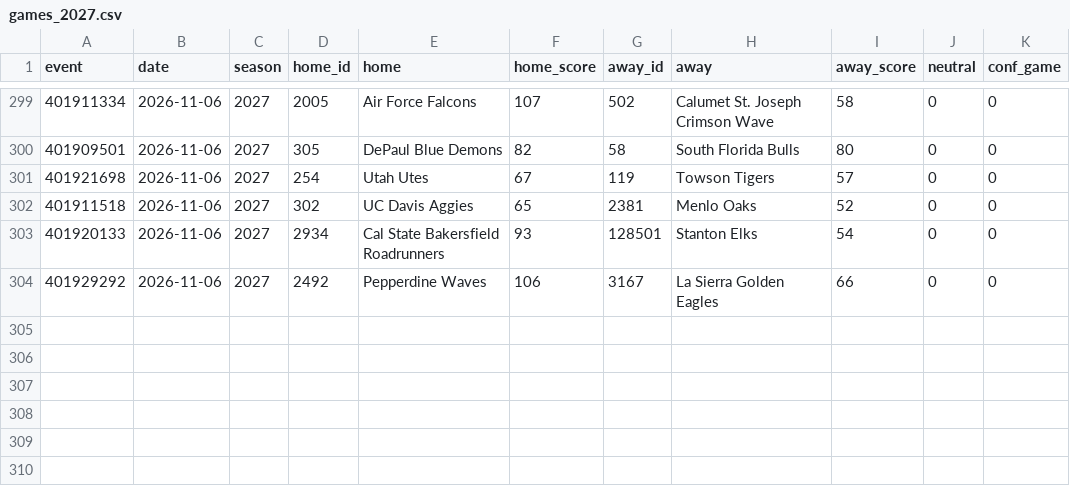
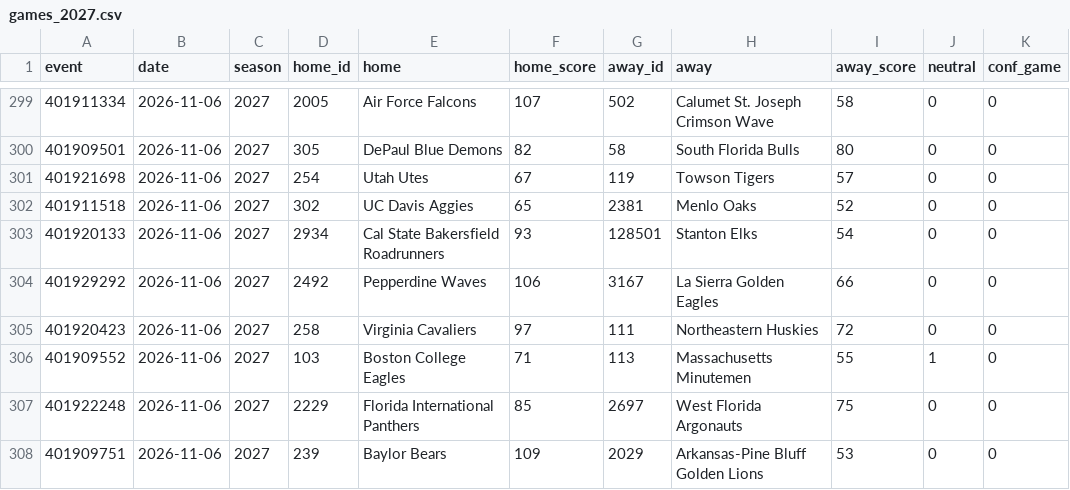
Before and after one commit to jlwin1995-alt/CBB, a CSV file: data/raw/games_2027.csv, drawn as a sheet; only a part is shown, gaps mark what is left out.

```diff
--- a/data/raw/games_2027.csv
+++ b/data/raw/games_2027.csv
@@ -304 +304,5 @@ event,date,season,home_id,home,home_score,away_id,away,away_score,neutral,conf_g
 401929292,2026-11-06,2027,2492,Pepperdine Waves,106,3167,La Sierra Golden Eagles,66,0,0
+401920423,2026-11-06,2027,258,Virginia Cavaliers,97,111,Northeastern Huskies,72,0,0
+401909552,2026-11-06,2027,103,Boston College Eagles,71,113,Massachusetts Minutemen,55,1,0
+401922248,2026-11-06,2027,2229,Florida International Panthers,85,2697,West Florida Argonauts,75,0,0
+401909751,2026-11-06,2027,239,Baylor Bears,109,2029,Arkansas-Pine Bluff Golden Lions,53,0,0
```
Also changed, not shown: data/log/credits.csv, data/log/lines_log.csv, 3 other files.
